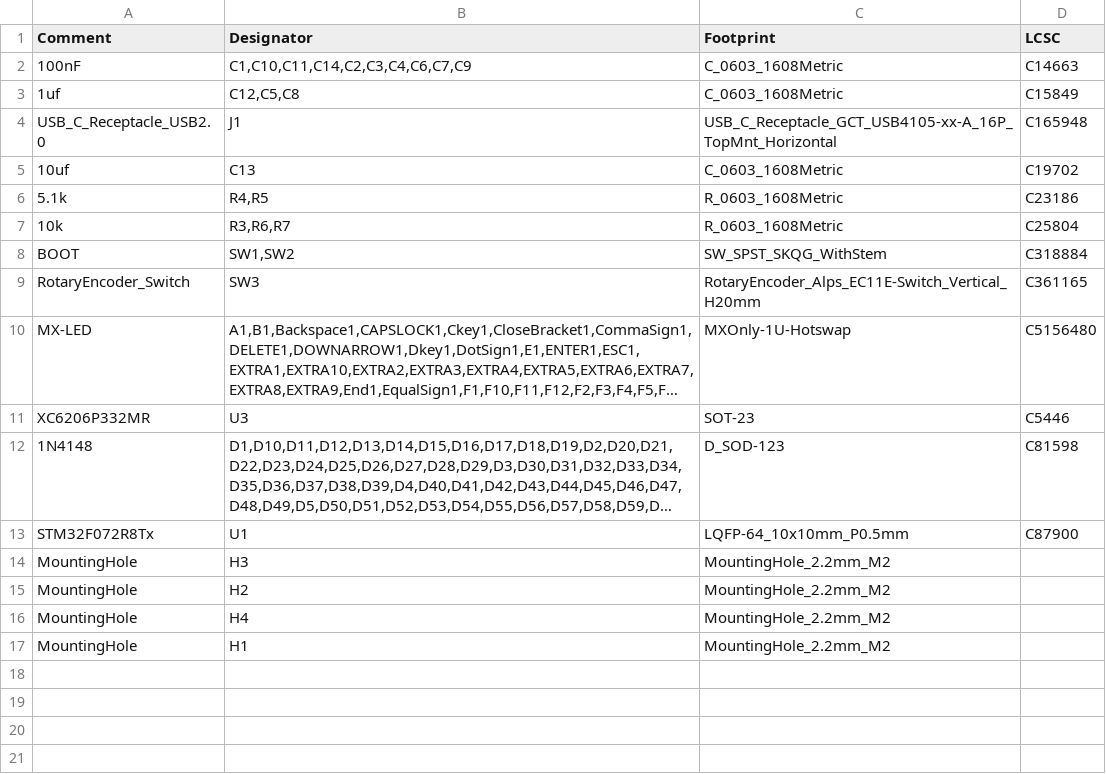
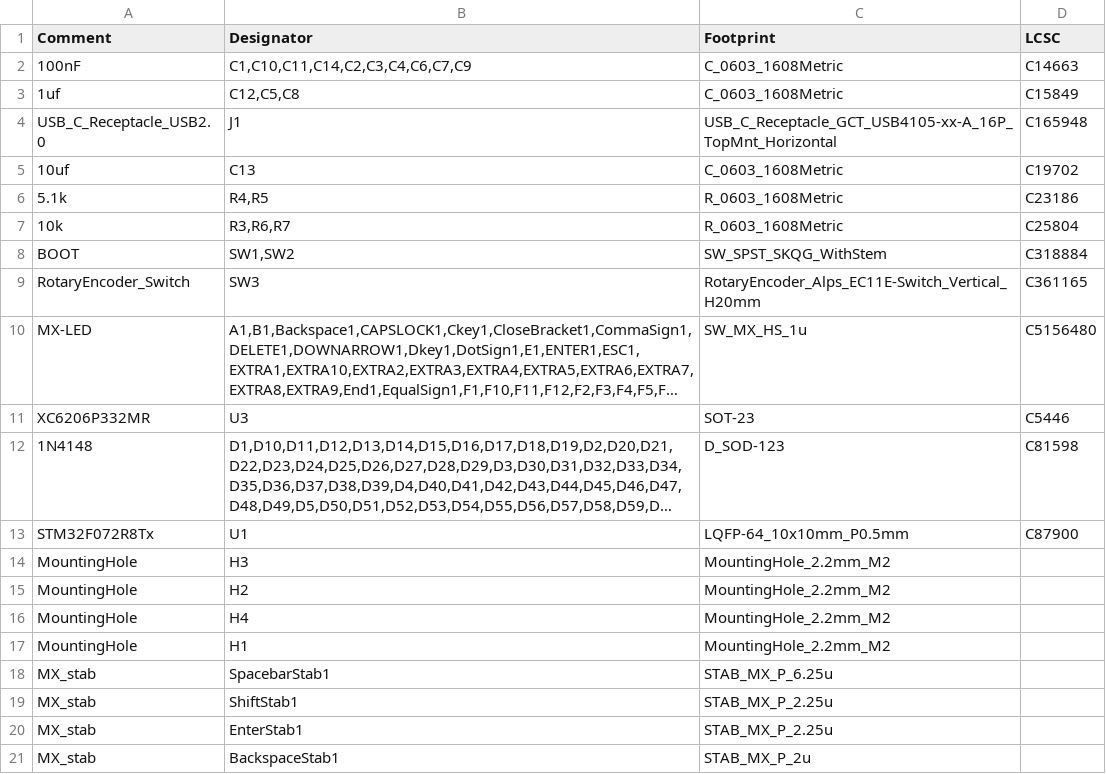
Before and after one commit to nichoh/Extero75, a CSV file: jlcpcb/production_files/BOM-Extero75.csv, drawn as a sheet; long unchanged cells end in …; the diff names each change by its address in the sheet, - before the commit and + after, or states it on an @@ line.

```diff
--- a/jlcpcb/production_files/BOM-Extero75.csv
+++ b/jlcpcb/production_files/BOM-Extero75.csv
-C10 (Footprint): MXOnly-1U-Hotswap
+C10 (Footprint): SW_MX_HS_1u
+row 18: MX_stab | SpacebarStab1 | STAB_MX_P_6.25u
+row 19: MX_stab | ShiftStab1 | STAB_MX_P_2.25u
+row 20: MX_stab | EnterStab1 | STAB_MX_P_2.25u
+row 21: MX_stab | BackspaceStab1 | STAB_MX_P_2u
```
Also changed, not shown: jlcpcb/production_files/CPL-Extero75.csv, 33 other files.
